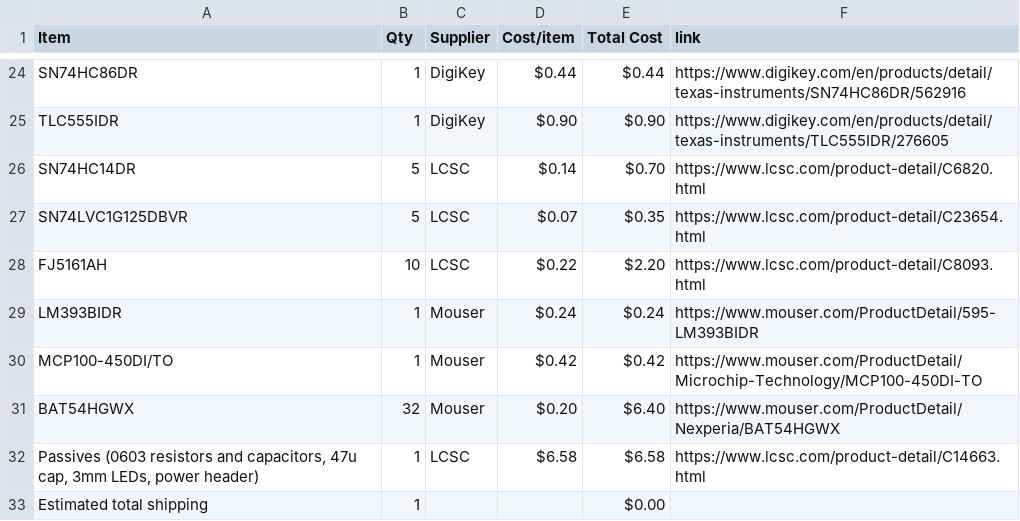
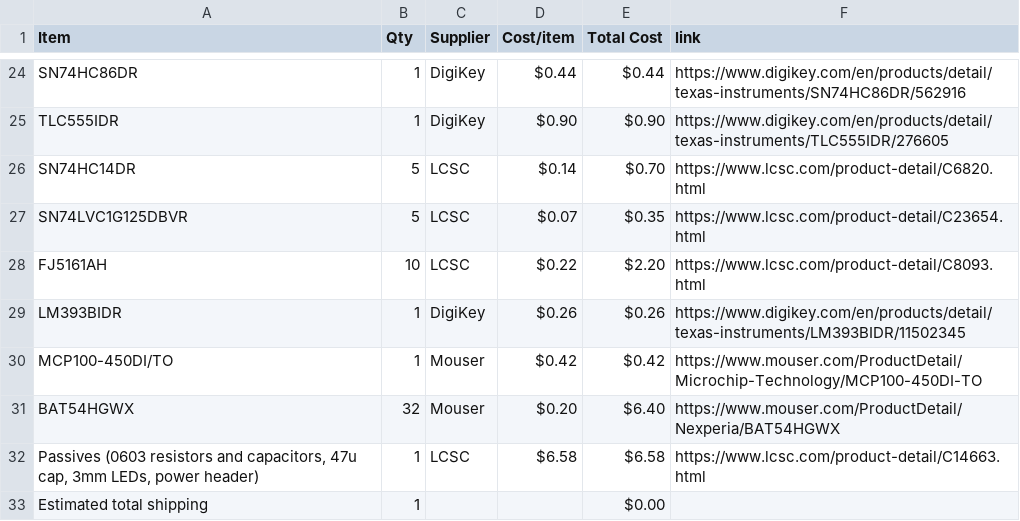
Before and after one commit to EwoudVV/calculator, a CSV file: BOM.csv, drawn as a sheet; only a part is shown, gaps mark what is left out.

Commit message:
Sync Calculator from Half Life

```diff
--- a/BOM.csv
+++ b/BOM.csv
@@ -28,3 +28,3 @@ SN74LVC1G125DBVR,5,LCSC,$0.07,$0.35,https://www.lcsc.com/product-detail/C23654.h
 FJ5161AH,10,LCSC,$0.22,$2.20,https://www.lcsc.com/product-detail/C8093.html
-LM393BIDR,1,Mouser,$0.24,$0.24,https://www.mouser.com/ProductDetail/595-LM393BIDR
+LM393BIDR,1,DigiKey,$0.26,$0.26,https://www.digikey.com/en/products/detail/texas-instruments/LM393BIDR/11502345
 MCP100-450DI/TO,1,Mouser,$0.42,$0.42,https://www.mouser.com/ProductDetail/Microchip-Technology/MCP100-450DI-TO
```
